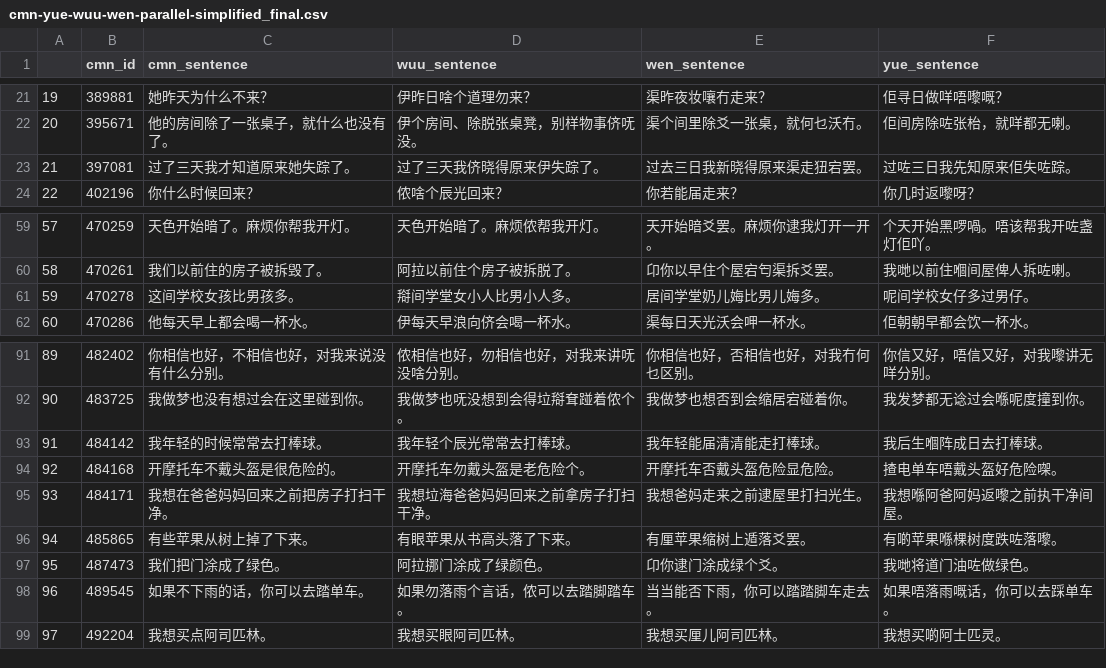
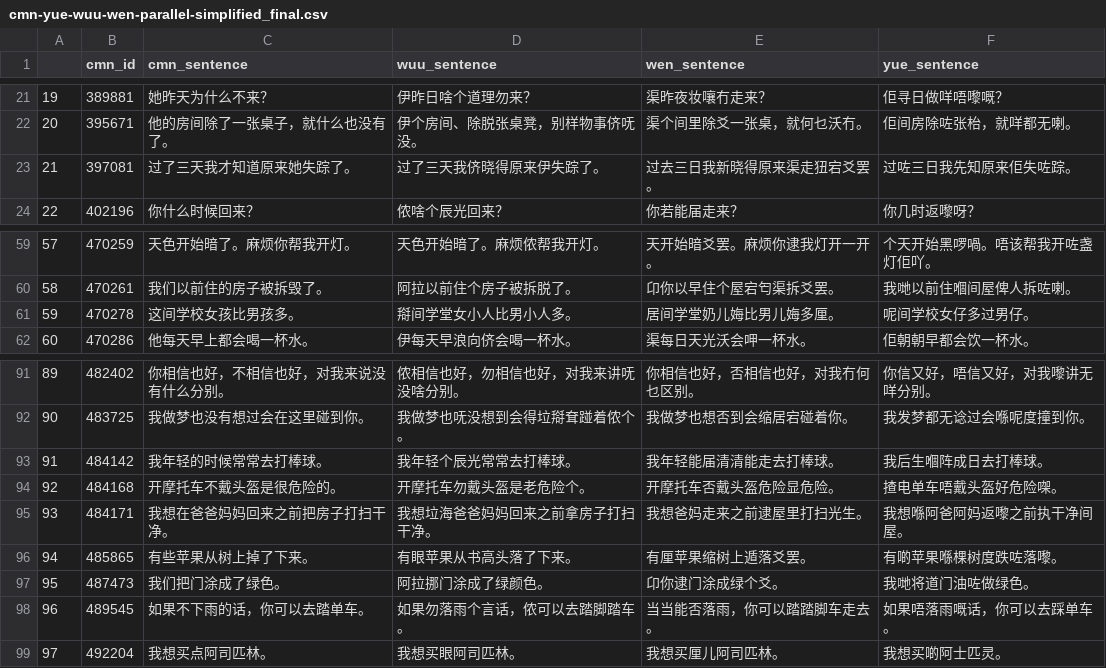
Before and after one commit to lizawang/Investigate-the-relationships-among-four-Chinese-dialects-using-string-similarity-methods, a CSV file: cmn-yue-wuu-wen-parallel-simplified_final.csv, drawn as a sheet; only a part is shown, gaps mark what is left out; the diff covers the shown part only.

```diff
--- a/cmn-yue-wuu-wen-parallel-simplified_final.csv
+++ b/cmn-yue-wuu-wen-parallel-simplified_final.csv
@@ -22,3 +22,3 @@
 20,395671,他的房间除了一张桌子，就什么也没有了。,伊个房间、除脱张桌凳，别样物事侪呒没。,渠个间里除爻一张桌，就何乜沃冇。,佢间房除咗张枱，就咩都无喇。
-21,397081,过了三天我才知道原来她失踪了。,过了三天我侪晓得原来伊失踪了。,过去三日我新晓得原来渠走狃宕罢。,过咗三日我先知原来佢失咗踪。
+21,397081,过了三天我才知道原来她失踪了。,过了三天我侪晓得原来伊失踪了。,过去三日我新晓得原来渠走狃宕爻罢。,过咗三日我先知原来佢失咗踪。
 22,402196,你什么时候回来？,侬啥个辰光回来？,你若能届走来？,你几时返嚟呀？
@@ -60,3 +60,3 @@
 58,470261,我们以前住的房子被拆毁了。,阿拉以前住个房子被拆脱了。,卬你以早住个屋宕匄渠拆爻罢。,我哋以前住嗰间屋俾人拆咗喇。
-59,470278,这间学校女孩比男孩多。,搿间学堂女小人比男小人多。,居间学堂奶儿娒比男儿娒多。,呢间学校女仔多过男仔。
+59,470278,这间学校女孩比男孩多。,搿间学堂女小人比男小人多。,居间学堂奶儿娒比男儿娒多厘。,呢间学校女仔多过男仔。
 60,470286,他每天早上都会喝一杯水。,伊每天早浪向侪会喝一杯水。,渠每日天光沃会呷一杯水。,佢朝朝早都会饮一杯水。
@@ -92,3 +92,3 @@
 90,483725,我做梦也没有想过会在这里碰到你。,我做梦也呒没想到会得垃搿耷踫着侬个。,我做梦也想否到会缩居宕碰着你。,我发梦都无谂过会喺呢度撞到你。
-91,484142,我年轻的时候常常去打棒球。,我年轻个辰光常常去打棒球。,我年轻能届清清能走打棒球。,我后生嗰阵成日去打棒球。
+91,484142,我年轻的时候常常去打棒球。,我年轻个辰光常常去打棒球。,我年轻能届清清能走去打棒球。,我后生嗰阵成日去打棒球。
 92,484168,开摩托车不戴头盔是很危险的。,开摩托车勿戴头盔是老危险个。,开摩托车否戴头盔危险显危险。,揸电单车唔戴头盔好危险㗎。
@@ -97,3 +97,3 @@
 95,487473,我们把门涂成了绿色。,阿拉挪门涂成了绿颜色。,卬你逮门涂成绿个爻。,我哋将道门油咗做绿色。
-96,489545,如果不下雨的话，你可以去踏单车。,如果勿落雨个言话，侬可以去踏脚踏车。,当当能否下雨，你可以踏踏脚车走去。,如果唔落雨嘅话，你可以去踩单车。
+96,489545,如果不下雨的话，你可以去踏单车。,如果勿落雨个言话，侬可以去踏脚踏车。,当当能否落雨，你可以踏踏脚车走去。,如果唔落雨嘅话，你可以去踩单车。
 97,492204,我想买点阿司匹林。,我想买眼阿司匹林。,我想买厘儿阿司匹林。,我想买啲阿士匹灵。
```
Also changed, not shown: 10 edited cells elsewhere in this file.
